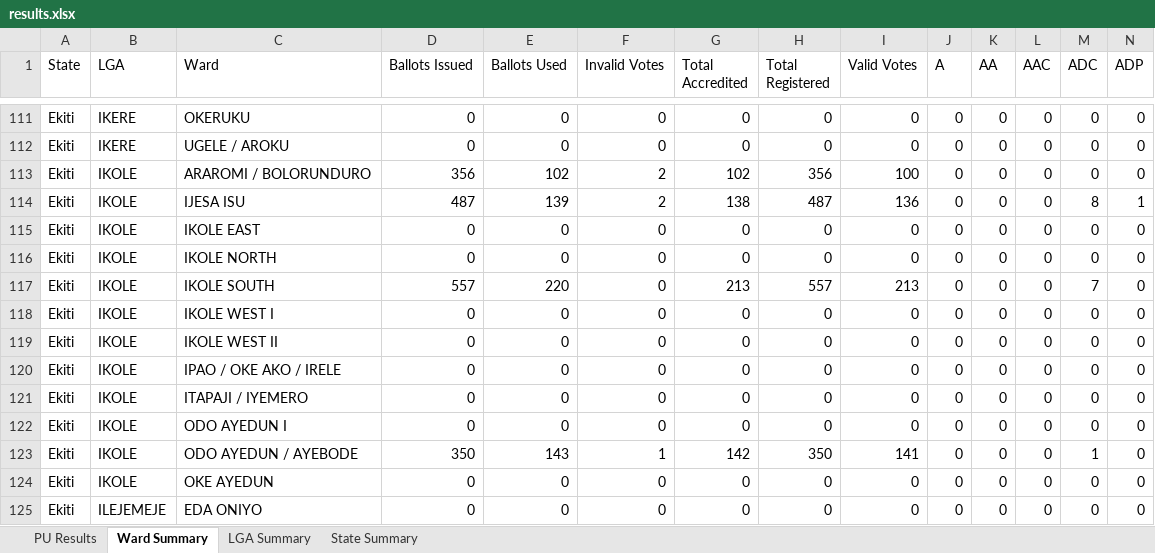
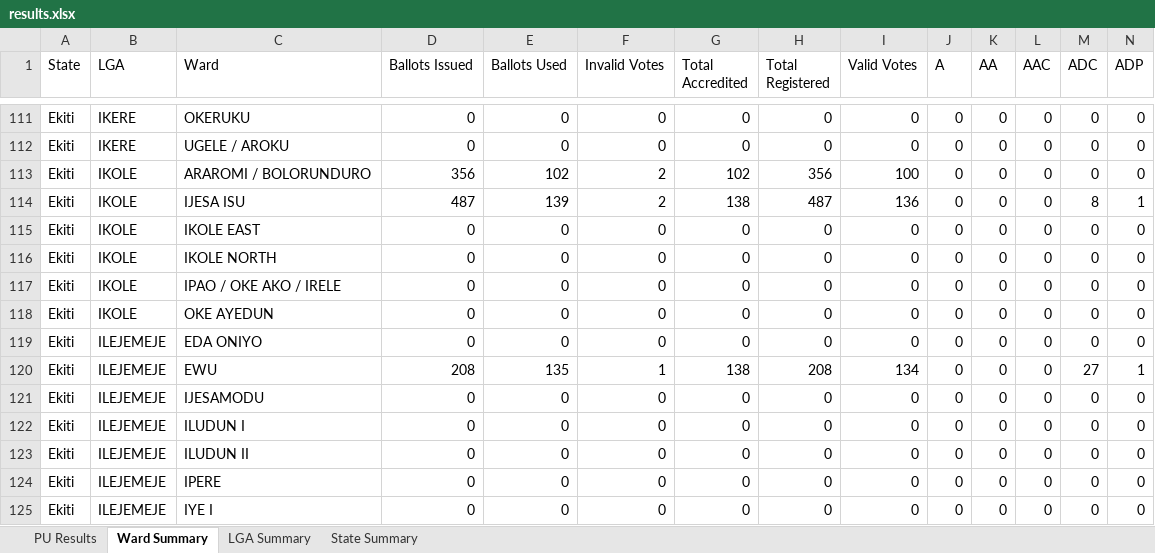
Before and after one commit to africadatawarehouse-netizen/inec-state-pull, an Excel workbook: output/Ekiti/results.xlsx, sheet Ward Summary, drawn as a sheet; only a part is shown, gaps mark what is left out; the shorter side is filled out with more unchanged rows; values as stored, in another font and other column widths than the file's, no borders; rows hold the shown columns only; the diff names each change by its address in the sheet, - before the commit and + after, or states it on an @@ line.

```diff
--- a/output/Ekiti/results.xlsx (sheet Ward Summary)
+++ b/output/Ekiti/results.xlsx (sheet Ward Summary)
-row 117: Ekiti | IKOLE | IKOLE SOUTH | 557 | 220 | 0 | 213 | 557 | 213 | 0 | 0 | 0 | 7 | 0
-row 118: Ekiti | IKOLE | IKOLE WEST I | 0 | 0 | 0 | 0 | 0 | 0 | 0 | 0 | 0 | 0 | 0
-row 119: Ekiti | IKOLE | IKOLE WEST II | 0 | 0 | 0 | 0 | 0 | 0 | 0 | 0 | 0 | 0 | 0
-row 121: Ekiti | IKOLE | ITAPAJI / IYEMERO | 0 | 0 | 0 | 0 | 0 | 0 | 0 | 0 | 0 | 0 | 0
-row 122: Ekiti | IKOLE | ODO AYEDUN I | 0 | 0 | 0 | 0 | 0 | 0 | 0 | 0 | 0 | 0 | 0
-row 123: Ekiti | IKOLE | ODO AYEDUN / AYEBODE | 350 | 143 | 1 | 142 | 350 | 141 | 0 | 0 | 0 | 1 | 0
```
Also changed, not shown: sheet PU Results, sheet State Summary, sheet LGA Summary, output/Enugu/results.xlsx, output/Kebbi/results.xlsx, 27 other files.
